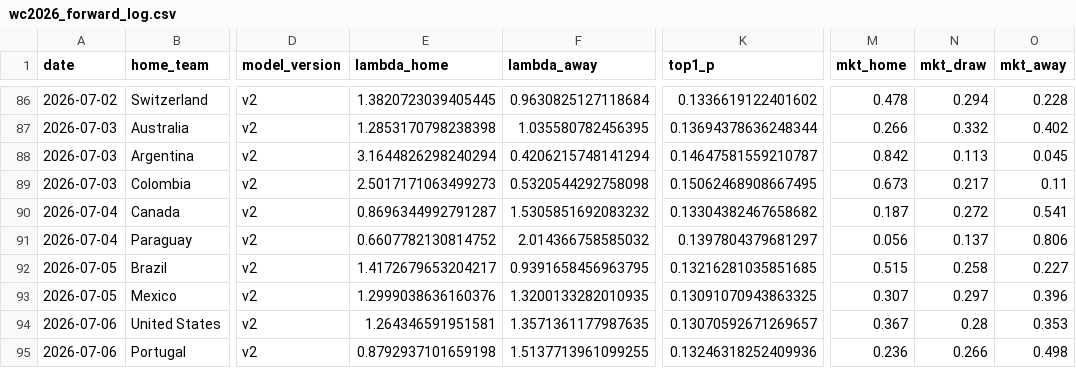
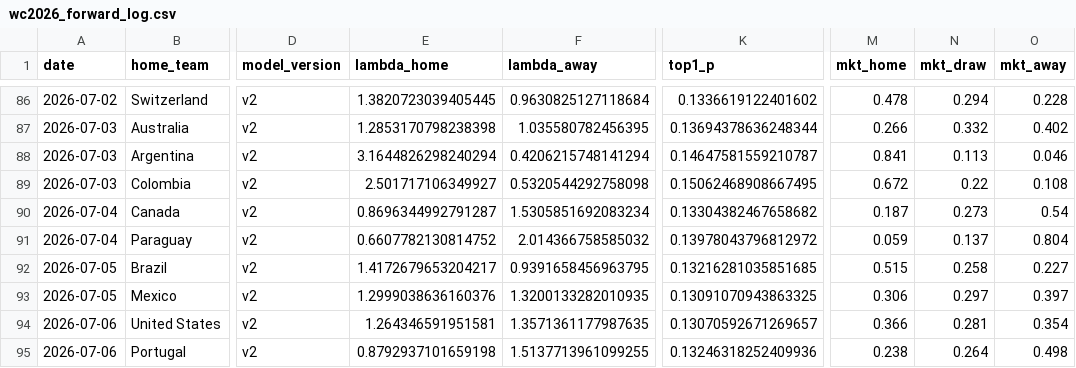
Before and after one commit to dorbarda/worldcup2026mode, a CSV file: data/external/wc2026_forward_log.csv, drawn as a sheet; only a part is shown, gaps mark what is left out; the diff names each change by its address in the sheet, - before the commit and + after, or states it on an @@ line.

```diff
--- a/data/external/wc2026_forward_log.csv
+++ b/data/external/wc2026_forward_log.csv
-M88 (mkt_home): 0.842
+M88 (mkt_home): 0.841
-O88 (mkt_away): 0.045
+O88 (mkt_away): 0.046
-E89 (lambda_home): 2.5017171063499273
+E89 (lambda_home): 2.501717106349927
-M89 (mkt_home): 0.673
+M89 (mkt_home): 0.672
-N89 (mkt_draw): 0.217
+N89 (mkt_draw): 0.22
-O89 (mkt_away): 0.11
+O89 (mkt_away): 0.108
-F90 (lambda_away): 1.5305851692083232
+F90 (lambda_away): 1.5305851692083234
-N90 (mkt_draw): 0.272
+N90 (mkt_draw): 0.273
-O90 (mkt_away): 0.541
+O90 (mkt_away): 0.54
-K91 (top1_p): 0.1397804379681297
+K91 (top1_p): 0.13978043796812972
-M91 (mkt_home): 0.056
+M91 (mkt_home): 0.059
-O91 (mkt_away): 0.806
+O91 (mkt_away): 0.804
-M93 (mkt_home): 0.307
+M93 (mkt_home): 0.306
-O93 (mkt_away): 0.396
+O93 (mkt_away): 0.397
-M94 (mkt_home): 0.367
+M94 (mkt_home): 0.366
-N94 (mkt_draw): 0.28
+N94 (mkt_draw): 0.281
-O94 (mkt_away): 0.353
+O94 (mkt_away): 0.354
-M95 (mkt_home): 0.236
+M95 (mkt_home): 0.238
-N95 (mkt_draw): 0.266
+N95 (mkt_draw): 0.264
```
Also changed, not shown: data/external/wc2026_odds.csv, reports/wc2026_forward_scored.csv, 3 other files.
